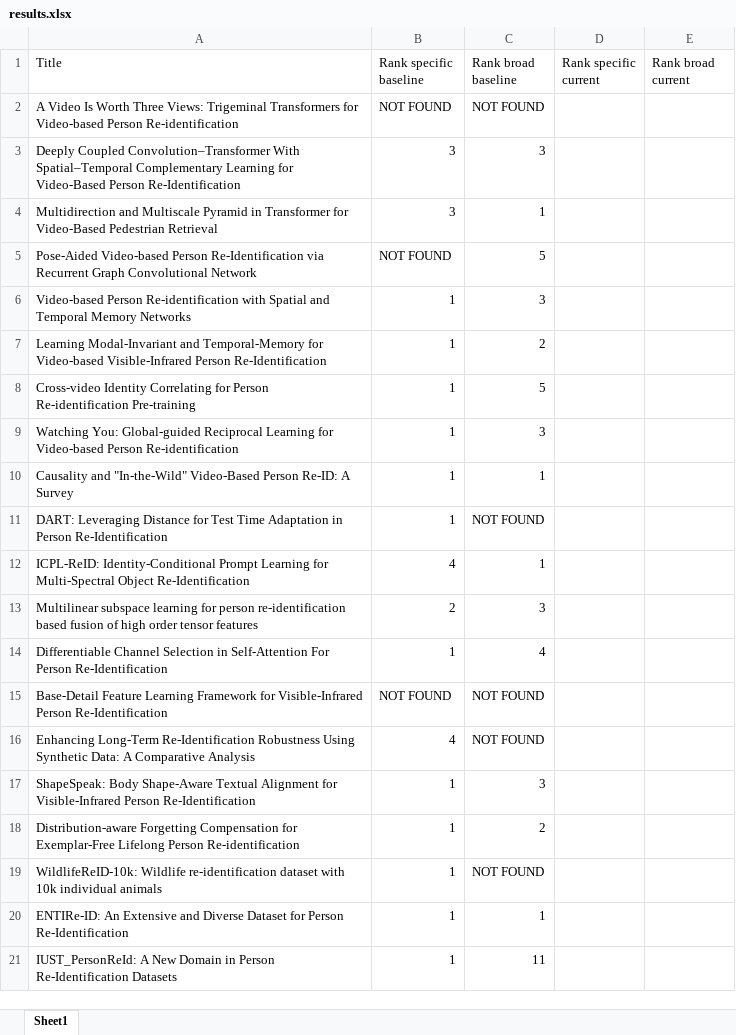
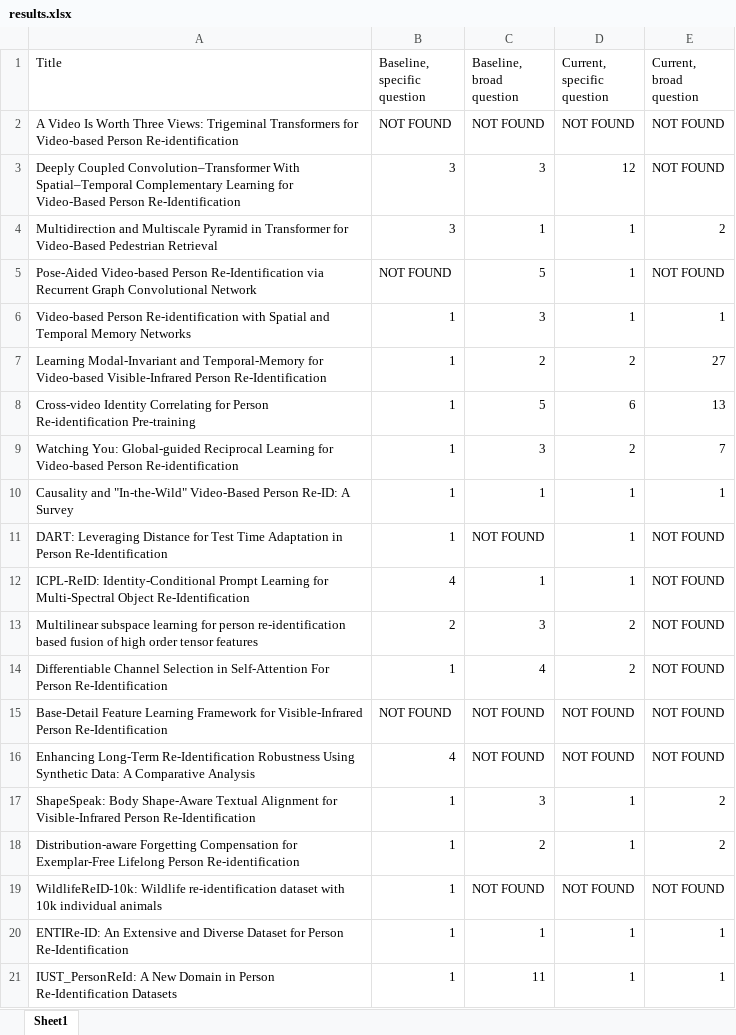
Before and after one commit to UL-FRI-NLP-Course/ul-fri-nlp-course-project-2024-2025-optimus-prime, an Excel workbook: results/results.xlsx, sheet Sheet1, drawn as a sheet; values as stored, in another font and other column widths than the file's, no borders; the diff names each change by its address in the sheet, - before the commit and + after, or states it on an @@ line.

Commit message:
add results

```diff
--- a/results/results.xlsx (sheet Sheet1)
+++ b/results/results.xlsx (sheet Sheet1)
-B1: Rank specific baseline
+B1: Baseline, specific question
-C1: Rank broad baseline
+C1: Baseline, broad question
-D1: Rank specific current
+D1: Current, specific question
-E1: Rank broad current
+E1: Current, broad question
-D2 (Current, specific question): (empty)
+D2 (Current, specific question): NOT FOUND
-E2:E3 (Current, broad question): (empty)
+E2:E3 (Current, broad question): NOT FOUND
-D3 (Current, specific question): (empty)
+D3 (Current, specific question): 12
-D4:D6 (Current, specific question): (empty)
+D4:D6 (Current, specific question): 1
-E4 (Current, broad question): (empty)
+E4 (Current, broad question): 2
-E5 (Current, broad question): (empty)
+E5 (Current, broad question): NOT FOUND
-E6 (Current, broad question): (empty)
+E6 (Current, broad question): 1
-D7 (Current, specific question): (empty)
+D7 (Current, specific question): 2
-E7 (Current, broad question): (empty)
+E7 (Current, broad question): 27
-D8 (Current, specific question): (empty)
+D8 (Current, specific question): 6
-E8 (Current, broad question): (empty)
+E8 (Current, broad question): 13
-D9 (Current, specific question): (empty)
+D9 (Current, specific question): 2
-E9 (Current, broad question): (empty)
+E9 (Current, broad question): 7
-D10:D12 (Current, specific question): (empty)
+D10:D12 (Current, specific question): 1
-E10 (Current, broad question): (empty)
+E10 (Current, broad question): 1
-E11:E16 (Current, broad question): (empty)
+E11:E16 (Current, broad question): NOT FOUND
-D13:D14 (Current, specific question): (empty)
+D13:D14 (Current, specific question): 2
-D15:D16 (Current, specific question): (empty)
+D15:D16 (Current, specific question): NOT FOUND
-D17:D18 (Current, specific question): (empty)
+D17:D18 (Current, specific question): 1
-E17:E18 (Current, broad question): (empty)
+E17:E18 (Current, broad question): 2
-D19 (Current, specific question): (empty)
+D19 (Current, specific question): NOT FOUND
-E19 (Current, broad question): (empty)
+E19 (Current, broad question): NOT FOUND
-D20:D21 (Current, specific question): (empty)
+D20:D21 (Current, specific question): 1
-E20:E21 (Current, broad question): (empty)
+E20:E21 (Current, broad question): 1
```
Also changed, not shown: 1 other file.
